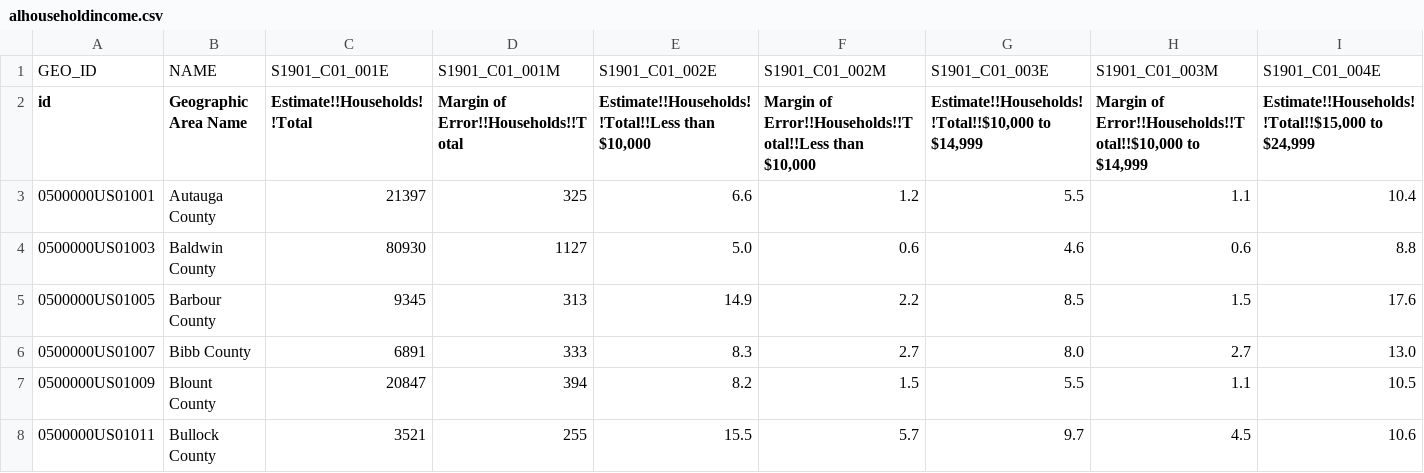
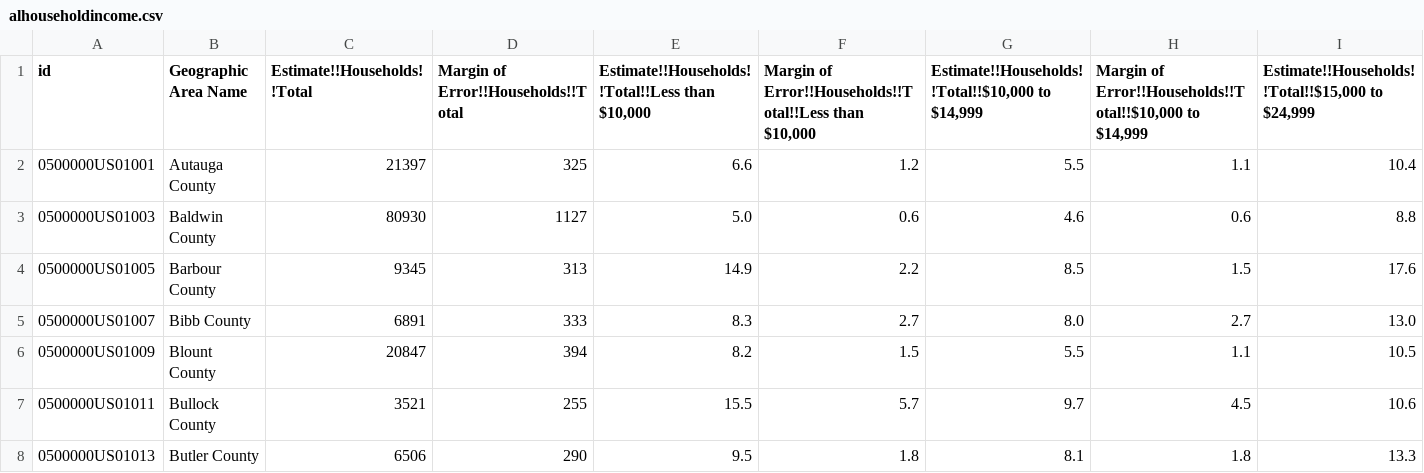
Before and after one commit to cob224/stemsi, a CSV file: alhouseholdincome.csv, drawn as a sheet; only a part is shown; the shorter side is filled out with more unchanged rows; rows hold the shown columns only; the diff names each change by its address in the sheet, - before the commit and + after, or states it on an @@ line.

Commit message:
Update alhouseholdincome.csv

```diff
--- a/alhouseholdincome.csv
+++ b/alhouseholdincome.csv
-row 1: GEO_ID | NAME | S1901_C01_001E | S1901_C01_001M | S1901_C01_002E | S1901_C01_002M | S1901_C01_003E | S1901_C01_003M | S1901_C01_004E
```
